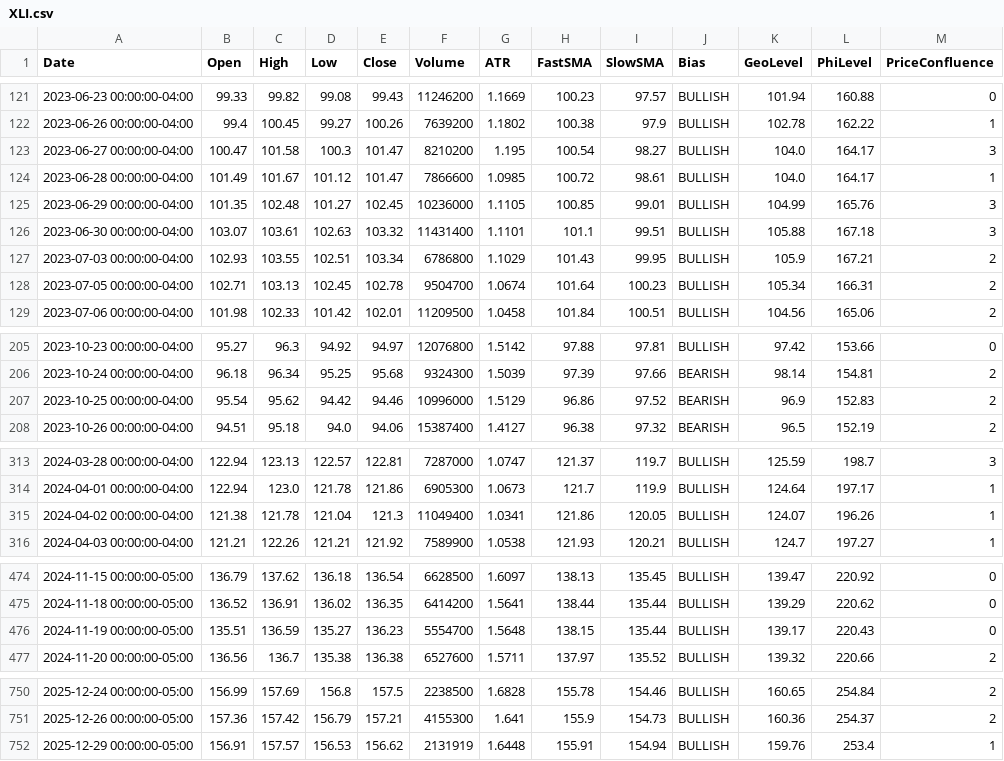
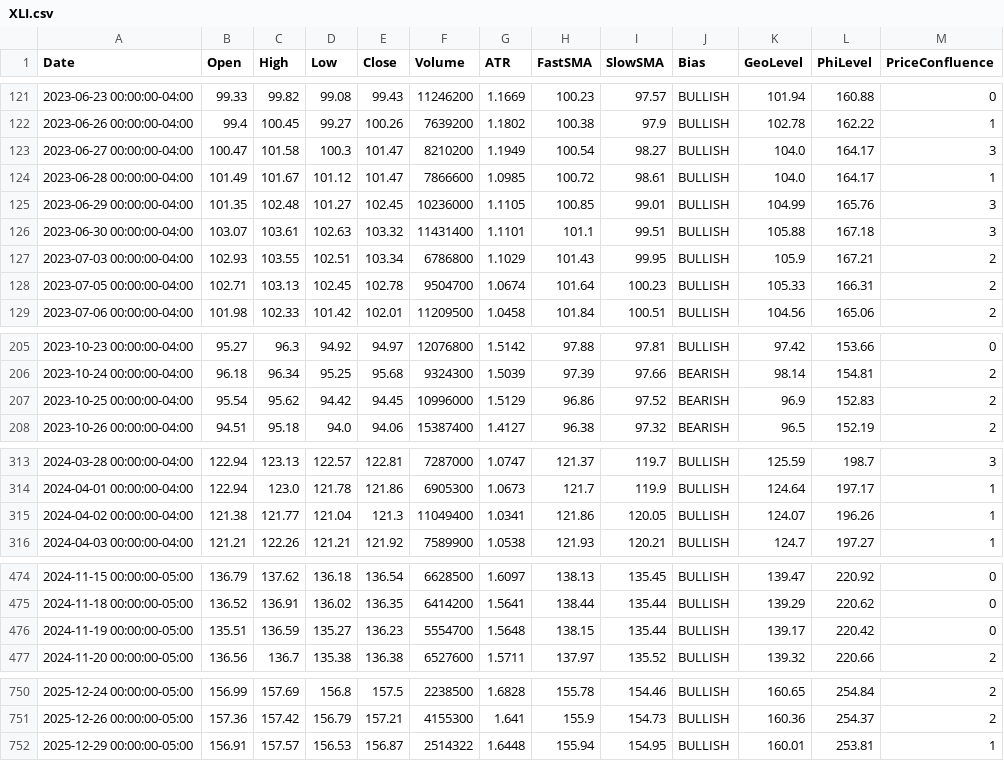
Before and after one commit to aadey002/Stock-agent-, a CSV file: data/XLI.csv, drawn as a sheet; only a part is shown, gaps mark what is left out; the diff covers the shown part only; the diff names each change by its address in the sheet, - before the commit and + after, or states it on an @@ line.

```diff
--- a/data/XLI.csv
+++ b/data/XLI.csv
-G123 (ATR): 1.195
+G123 (ATR): 1.1949
-K128 (GeoLevel): 105.34
+K128 (GeoLevel): 105.33
-E207 (Close): 94.46
+E207 (Close): 94.45
-C315 (High): 121.78
+C315 (High): 121.77
-L476 (PhiLevel): 220.43
+L476 (PhiLevel): 220.42
-E752 (Close): 156.62
+E752 (Close): 156.87
-F752 (Volume): 2131919
+F752 (Volume): 2514322
-H752 (FastSMA): 155.91
+H752 (FastSMA): 155.94
-I752 (SlowSMA): 154.94
+I752 (SlowSMA): 154.95
-K752 (GeoLevel): 159.76
+K752 (GeoLevel): 160.01
-L752 (PhiLevel): 253.4
+L752 (PhiLevel): 253.81
```
Also changed, not shown: 1 edited cell elsewhere in this file, data/IWM.csv, data/QQQ.csv, 10 other files.
